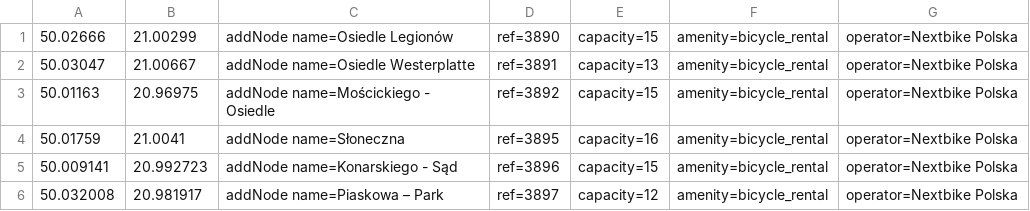
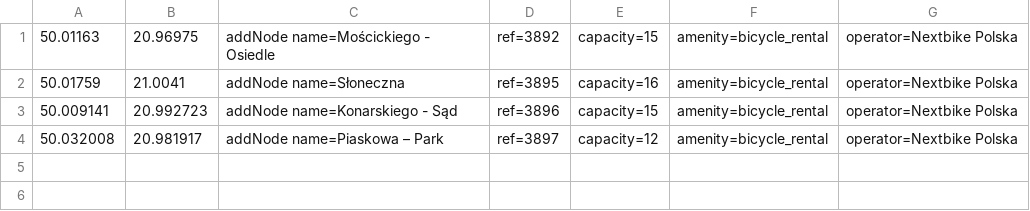
Before and after one commit to starsep/NextbikeOSM, a CSV file: tarnow.csv, drawn as a sheet; the diff names each change by its address in the sheet, - before the commit and + after, or states it on an @@ line.

```diff
--- a/tarnow.csv
+++ b/tarnow.csv
-row 1: 50.02666 | 21.00299 | addNode name=Osiedle Legionów | ref=3890 | capacity=15 | amenity=bicycle_rental | operator=Nextbike Polska
-row 2: 50.03047 | 21.00667 | addNode name=Osiedle Westerplatte | ref=3891 | capacity=13 | amenity=bicycle_rental | operator=Nextbike Polska
```
Also changed, not shown: 49 other files.
